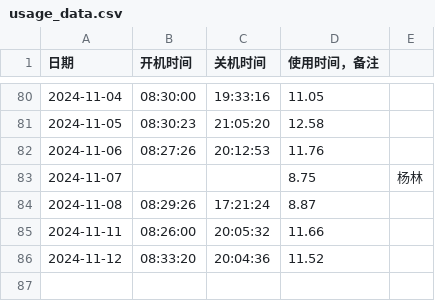
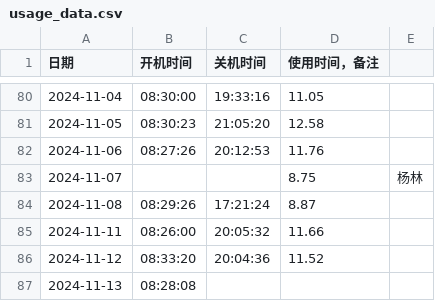
Before and after one commit to tilipinpin/workt, a CSV file: date/usage_data.csv, drawn as a sheet; only a part is shown, gaps mark what is left out; the diff names each change by its address in the sheet, - before the commit and + after, or states it on an @@ line.

Commit message:
更新计算机使用时间记录 - 2024-11-13

```diff
--- a/date/usage_data.csv
+++ b/date/usage_data.csv
+row 87: 2024-11-13 | 08:28:08
```
